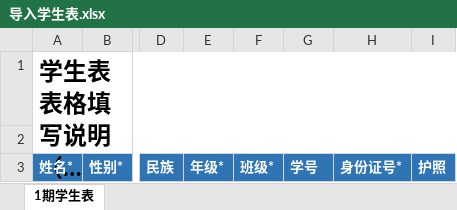
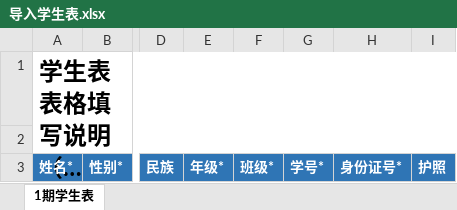
Before and after one commit to Laozhihao/myopia-pac-school-frontend, an Excel workbook: public/excel/导入学生表.xlsx, sheet 1期学生表, drawn as a sheet; only a part is shown, gaps mark what is left out; long unchanged cells end in …; values as stored, in another font and other column widths than the file's, no borders; the diff names each change by its address in the sheet, - before the commit and + after, or states it on an @@ line.

Commit message:
fix:替换excel

```diff
--- a/public/excel/导入学生表.xlsx (sheet 1期学生表)
+++ b/public/excel/导入学生表.xlsx (sheet 1期学生表)
-G3: 学号
+G3: 学号*
```
